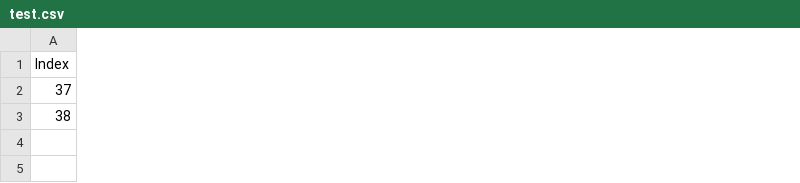
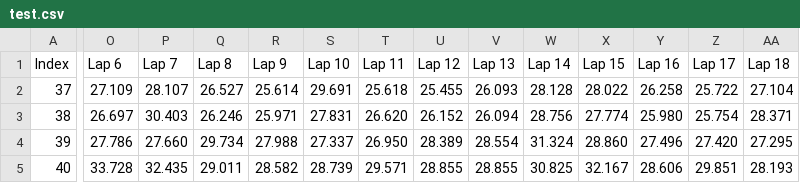
Before and after one commit to jeffscrum/hat4head, a CSV file: test.csv, drawn as a sheet; only a part is shown, gaps mark what is left out; rows hold the shown columns only; the diff covers the shown part only; the diff names each change by its address in the sheet, - before the commit and + after, or states it on an @@ line.

```diff
--- a/test.csv
+++ b/test.csv
+column O (Lap 6), rows 2-3: 27.109 | 26.697
+column P (Lap 7), rows 2-3: 28.107 | 30.403
+column Q (Lap 8), rows 2-3: 26.527 | 26.246
+column R (Lap 9), rows 2-3: 25.614 | 25.971
+column S (Lap 10), rows 2-3: 29.691 | 27.831
+column T (Lap 11), rows 2-3: 25.618 | 26.620
+column U (Lap 12), rows 2-3: 25.455 | 26.152
+column V (Lap 13), rows 2-3: 26.093 | 26.094
+column W (Lap 14), rows 2-3: 28.128 | 28.756
+column X (Lap 15), rows 2-3: 28.022 | 27.774
+column Y (Lap 16), rows 2-3: 26.258 | 25.980
+column Z (Lap 17), rows 2-3: 25.722 | 25.754
+column AA (Lap 18), rows 2-3: 27.104 | 28.371
+row 4: 39 | 27.786 | 27.660 | 29.734 | 27.988 | 27.337 | 26.950 | 28.389 | 28.554 | 31.324 | 28.860 | 27.496 | 27.420 | 27.295
+row 5: 40 | 33.728 | 32.435 | 29.011 | 28.582 | 28.739 | 29.571 | 28.855 | 28.855 | 30.825 | 32.167 | 28.606 | 29.851 | 28.193
```
Also changed, not shown: 1 added column and 2 edited cells elsewhere in this file.
